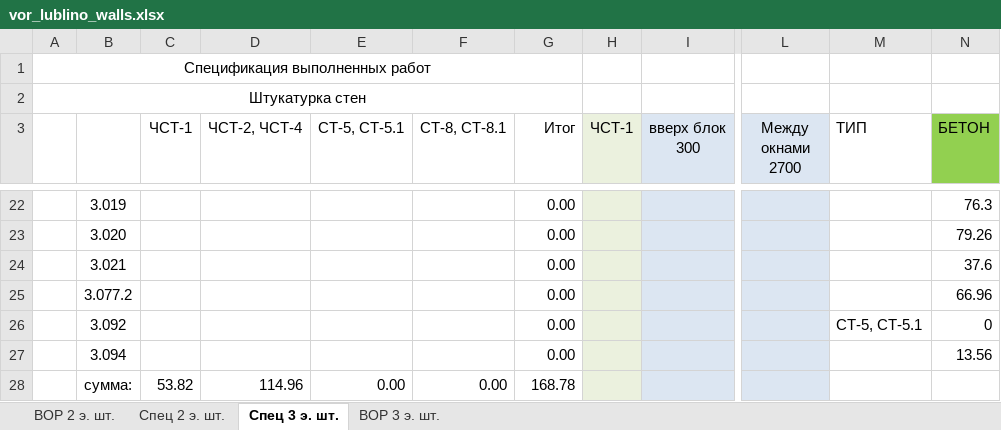
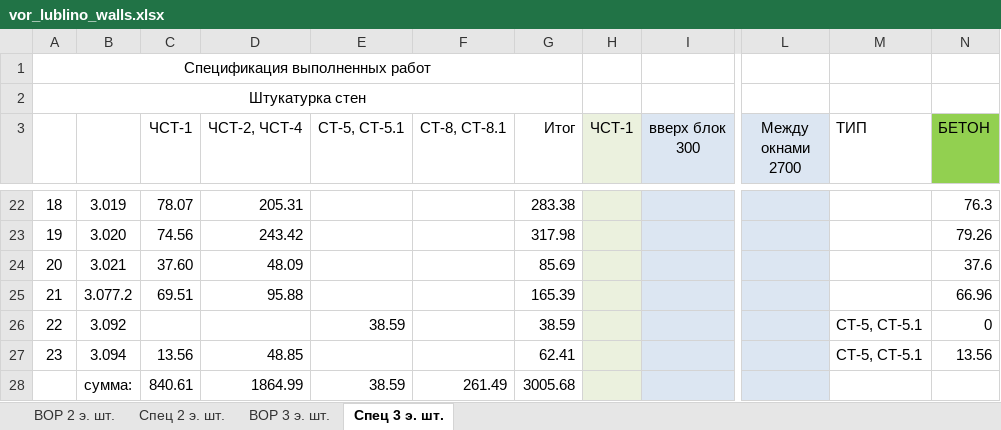
Before and after one commit to Ankkord/projects_schools-school_1-, an Excel workbook: school_lublino/vor_lublino_walls.xlsx, sheet Спец 3 э. шт., drawn as a sheet; only a part is shown, gaps mark what is left out; values as stored, in another font and other column widths than the file's, no borders; the diff covers the shown part only; the diff names each change by its address in the sheet, - before the commit and + after, or states it on an @@ line.

```diff
--- a/school_lublino/vor_lublino_walls.xlsx (sheet Спец 3 э. шт.)
+++ b/school_lublino/vor_lublino_walls.xlsx (sheet Спец 3 э. шт.)
@@ sheet tab order changed: ВОР 2 э. шт. | Спец 2 э. шт. | ВОР 3 э. шт. | Спец 3 э. шт. @@
-A22: (empty)
+A22: 18
-C22 (ЧСТ-1): (empty)
+C22 (ЧСТ-1): 78.07
-D22 (ЧСТ-2, ЧСТ-4): (empty)
+D22 (ЧСТ-2, ЧСТ-4): 205.31
-G22 (Итог): 0.00
+G22 (Итог): 283.38
-A23: (empty)
+A23: 19
-C23 (ЧСТ-1): (empty)
+C23 (ЧСТ-1): 74.56
-D23 (ЧСТ-2, ЧСТ-4): (empty)
+D23 (ЧСТ-2, ЧСТ-4): 243.42
-G23 (Итог): 0.00
+G23 (Итог): 317.98
-A24: (empty)
+A24: 20
-C24 (ЧСТ-1): (empty)
+C24 (ЧСТ-1): 37.60
-D24 (ЧСТ-2, ЧСТ-4): (empty)
+D24 (ЧСТ-2, ЧСТ-4): 48.09
-G24 (Итог): 0.00
+G24 (Итог): 85.69
-A25: (empty)
+A25: 21
-C25 (ЧСТ-1): (empty)
+C25 (ЧСТ-1): 69.51
-D25 (ЧСТ-2, ЧСТ-4): (empty)
+D25 (ЧСТ-2, ЧСТ-4): 95.88
-G25 (Итог): 0.00
+G25 (Итог): 165.39
-A26: (empty)
+A26: 22
-E26 (СТ-5, СТ-5.1): (empty)
+E26 (СТ-5, СТ-5.1): 38.59
-G26 (Итог): 0.00
+G26 (Итог): 38.59
-A27: (empty)
+A27: 23
-C27 (ЧСТ-1): (empty)
+C27 (ЧСТ-1): 13.56
-D27 (ЧСТ-2, ЧСТ-4): (empty)
+D27 (ЧСТ-2, ЧСТ-4): 48.85
-G27 (Итог): 0.00
+G27 (Итог): 62.41
-M27 (ТИП): (empty)
+M27 (ТИП): СТ-5, СТ-5.1
-C28 (ЧСТ-1): 53.82
+C28 (ЧСТ-1): 840.61
-D28 (ЧСТ-2, ЧСТ-4): 114.96
+D28 (ЧСТ-2, ЧСТ-4): 1864.99
-E28 (СТ-5, СТ-5.1): 0.00
+E28 (СТ-5, СТ-5.1): 38.59
-F28 (СТ-8, СТ-8.1): 0.00
+F28 (СТ-8, СТ-8.1): 261.49
-G28 (Итог): 168.78
+G28 (Итог): 3005.68
```
Also changed, not shown: 63 edited cells elsewhere in this sheet, sheet ВОР 3 э. шт., 3 other files.
